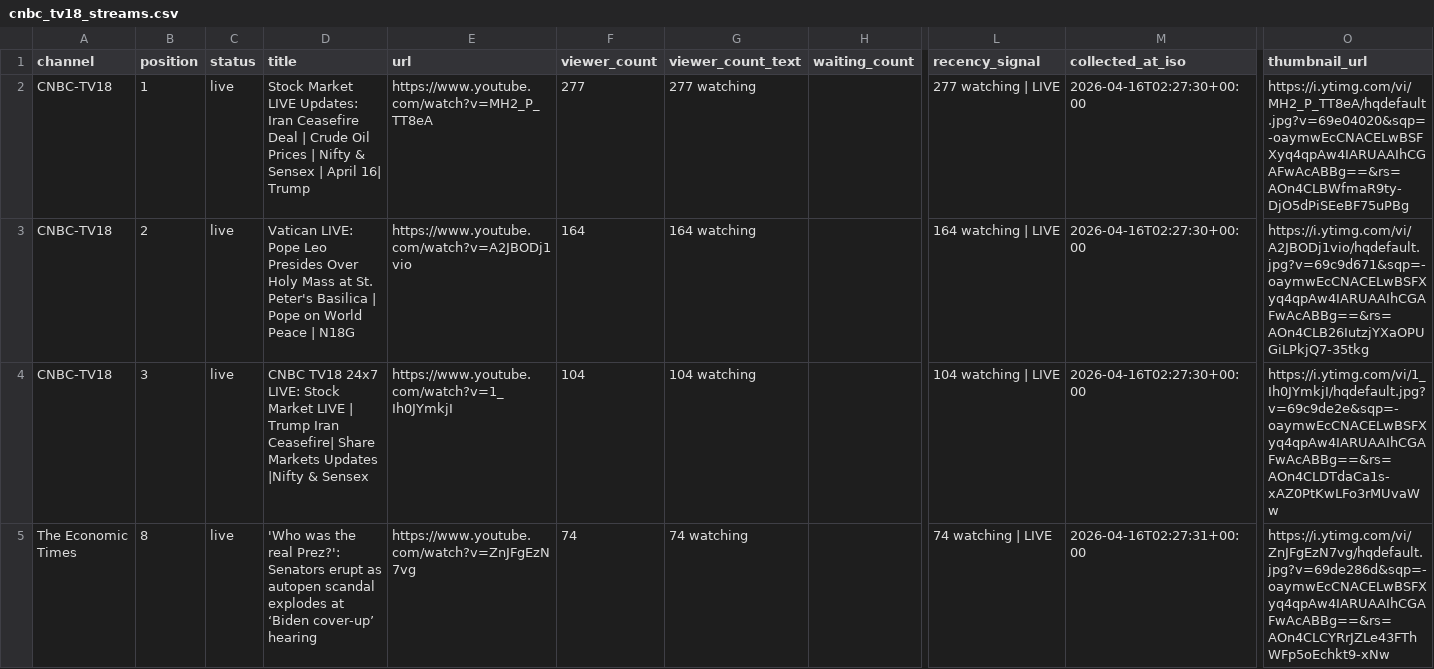
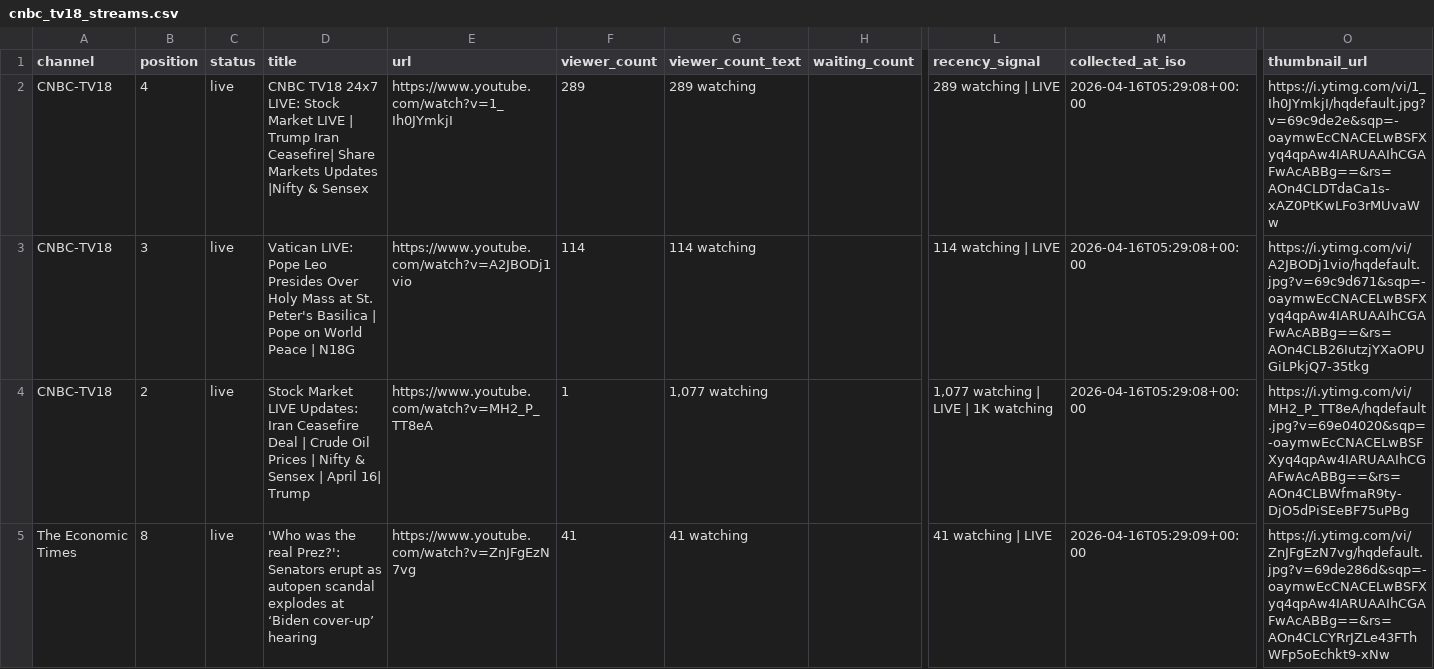
Before and after one commit to ishaangera-wq/YTTrackpu, a CSV file: cnbc_tv18_streams.csv, drawn as a sheet; only a part is shown, gaps mark what is left out; the diff covers the shown part only; the diff names each change by its address in the sheet, - before the commit and + after, or states it on an @@ line.

```diff
--- a/cnbc_tv18_streams.csv
+++ b/cnbc_tv18_streams.csv
-B2 (position): 1
+B2 (position): 4
-D2 (title): Stock Market LIVE Updates: Iran Ceasefire Deal | Crude Oil Prices | Nifty & Sensex | April 16| Trump
+D2 (title): CNBC TV18 24x7 LIVE: Stock Market LIVE | Trump Iran Ceasefire| Share Markets Updates |Nifty & Sensex
-E2 (url): https://www.youtube.com/watch?v=MH2_P_TT8eA
+E2 (url): https://www.youtube.com/watch?v=1_Ih0JYmkjI
-F2 (viewer_count): 277
+F2 (viewer_count): 289
-G2 (viewer_count_text): 277 watching
+G2 (viewer_count_text): 289 watching
-L2 (recency_signal): 277 watching | LIVE
+L2 (recency_signal): 289 watching | LIVE
-M2:M4 (collected_at_iso): 2026-04-16T02:27:30+00:00
+M2:M4 (collected_at_iso): 2026-04-16T05:29:08+00:00
-O2 (thumbnail_url): https://i.ytimg.com/vi/MH2_P_TT8eA/hqdefault.jpg?v=69e04020&sqp=-oaymwEcCNACELwBSFXyq4qpAw4IARUAAIhCGAFwAcABBg==&rs=AOn4CLBWfmaR9ty-DjO5dPiSEeBF75uPBg
+O2 (thumbnail_url): https://i.ytimg.com/vi/1_Ih0JYmkjI/hqdefault.jpg?v=69c9de2e&sqp=-oaymwEcCNACELwBSFXyq4qpAw4IARUAAIhCGAFwAcABBg==&rs=AOn4CLDTdaCa1s-xAZ0PtKwLFo3rMUvaWw
-B3 (position): 2
+B3 (position): 3
-F3 (viewer_count): 164
+F3 (viewer_count): 114
-G3 (viewer_count_text): 164 watching
+G3 (viewer_count_text): 114 watching
-L3 (recency_signal): 164 watching | LIVE
+L3 (recency_signal): 114 watching | LIVE
-B4 (position): 3
+B4 (position): 2
-D4 (title): CNBC TV18 24x7 LIVE: Stock Market LIVE | Trump Iran Ceasefire| Share Markets Updates |Nifty & Sensex
+D4 (title): Stock Market LIVE Updates: Iran Ceasefire Deal | Crude Oil Prices | Nifty & Sensex | April 16| Trump
-E4 (url): https://www.youtube.com/watch?v=1_Ih0JYmkjI
+E4 (url): https://www.youtube.com/watch?v=MH2_P_TT8eA
-F4 (viewer_count): 104
+F4 (viewer_count): 1
-G4 (viewer_count_text): 104 watching
+G4 (viewer_count_text): 1,077 watching
-L4 (recency_signal): 104 watching | LIVE
+L4 (recency_signal): 1,077 watching | LIVE | 1K watching
-O4 (thumbnail_url): https://i.ytimg.com/vi/1_Ih0JYmkjI/hqdefault.jpg?v=69c9de2e&sqp=-oaymwEcCNACELwBSFXyq4qpAw4IARUAAIhCGAFwAcABBg==&rs=AOn4CLDTdaCa1s-xAZ0PtKwLFo3rMUvaWw
+O4 (thumbnail_url): https://i.ytimg.com/vi/MH2_P_TT8eA/hqdefault.jpg?v=69e04020&sqp=-oaymwEcCNACELwBSFXyq4qpAw4IARUAAIhCGAFwAcABBg==&rs=AOn4CLBWfmaR9ty-DjO5dPiSEeBF75uPBg
-F5 (viewer_count): 74
+F5 (viewer_count): 41
-G5 (viewer_count_text): 74 watching
+G5 (viewer_count_text): 41 watching
-L5 (recency_signal): 74 watching | LIVE
+L5 (recency_signal): 41 watching | LIVE
-M5 (collected_at_iso): 2026-04-16T02:27:31+00:00
+M5 (collected_at_iso): 2026-04-16T05:29:09+00:00
```
Also changed, not shown: 2 added rows, 2 removed rows and 62 edited cells elsewhere in this file, 2 other files.
